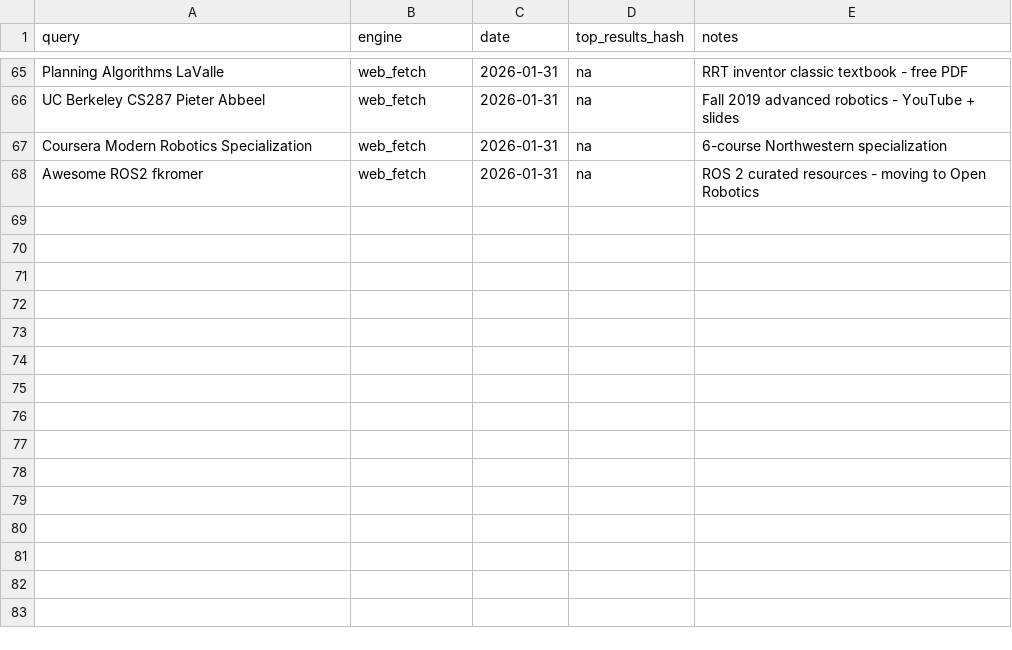
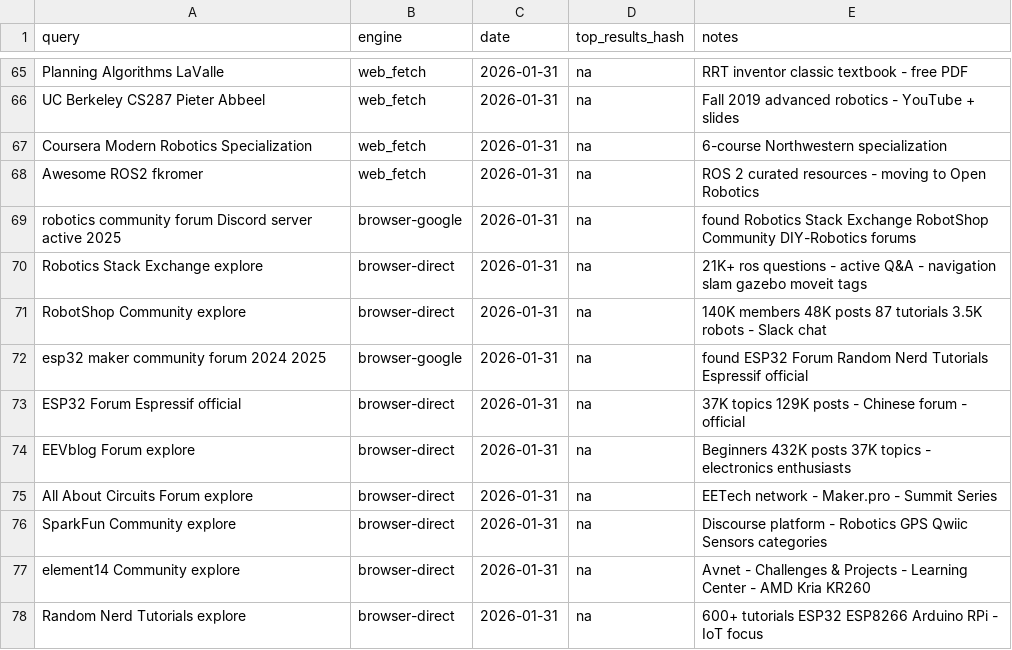
Before and after one commit to jarvis-jai/robot-diy-landscape, a CSV file: data/search_log.csv, drawn as a sheet; only a part is shown, gaps mark what is left out.

```diff
--- a/data/search_log.csv
+++ b/data/search_log.csv
@@ -68 +68,11 @@ Coursera Modern Robotics Specialization,web_fetch,2026-01-31,na,6-course Northwe
 Awesome ROS2 fkromer,web_fetch,2026-01-31,na,ROS 2 curated resources - moving to Open Robotics
+robotics community forum Discord server active 2025,browser-google,2026-01-31,na,found Robotics Stack Exchange RobotShop Community DIY-Robotics forums
+Robotics Stack Exchange explore,browser-direct,2026-01-31,na,21K+ ros questions - active Q&A - navigation slam gazebo moveit tags
+RobotShop Community explore,browser-direct,2026-01-31,na,140K members 48K posts 87 tutorials 3.5K robots - Slack chat
+esp32 maker community forum 2024 2025,browser-google,2026-01-31,na,found ESP32 Forum Random Nerd Tutorials Espressif official
+ESP32 Forum Espressif official,browser-direct,2026-01-31,na,37K topics 129K posts - Chinese forum - official
+EEVblog Forum explore,browser-direct,2026-01-31,na,Beginners 432K posts 37K topics - electronics enthusiasts
+All About Circuits Forum explore,browser-direct,2026-01-31,na,EETech network - Maker.pro - Summit Series
+SparkFun Community explore,browser-direct,2026-01-31,na,Discourse platform - Robotics GPS Qwiic Sensors categories
+element14 Community explore,browser-direct,2026-01-31,na,Avnet - Challenges & Projects - Learning Center - AMD Kria KR260
+Random Nerd Tutorials explore,browser-direct,2026-01-31,na,600+ tutorials ESP32 ESP8266 Arduino RPi - IoT focus
```
Also changed, not shown: data/visited_urls.csv, 5 other files.
